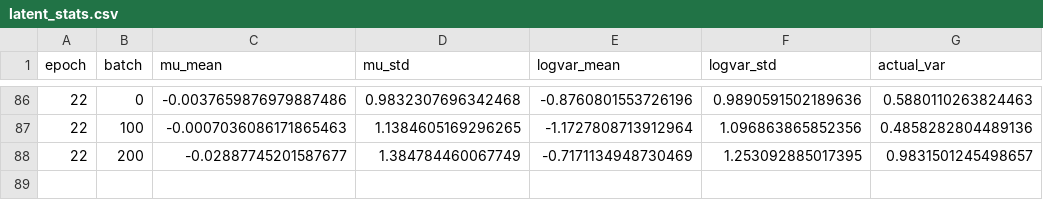
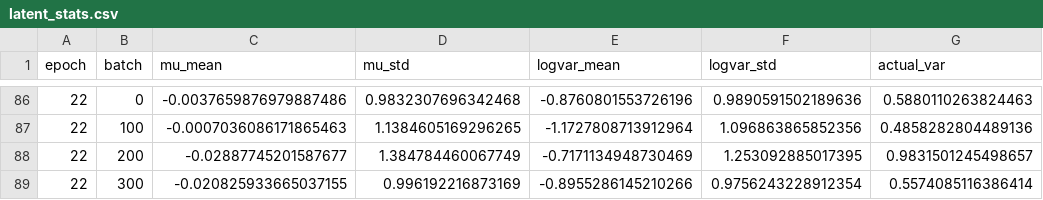
Before and after one commit to BarbaraLol/PML_exam_Loletti, a CSV file: VAE_second_try/vae_results/10sec_chunks/simple_vae_experiment_20250817_160711/latent_stats.csv, drawn as a sheet; only a part is shown, gaps mark what is left out.

```diff
--- a/VAE_second_try/vae_results/10sec_chunks/simple_vae_experiment_20250817_160711/latent_stats.csv
+++ b/VAE_second_try/vae_results/10sec_chunks/simple_vae_experiment_20250817_160711/latent_stats.csv
@@ -88 +88,2 @@ epoch,batch,mu_mean,mu_std,logvar_mean,logvar_std,actual_var
 22,200,-0.02887745201587677,1.384784460067749,-0.7171134948730469,1.253092885017395,0.9831501245498657
+22,300,-0.020825933665037155,0.996192216873169,-0.8955286145210266,0.9756243228912354,0.5574085116386414
```
Also changed, not shown: VAE_third_try/latent_stats.csv.
